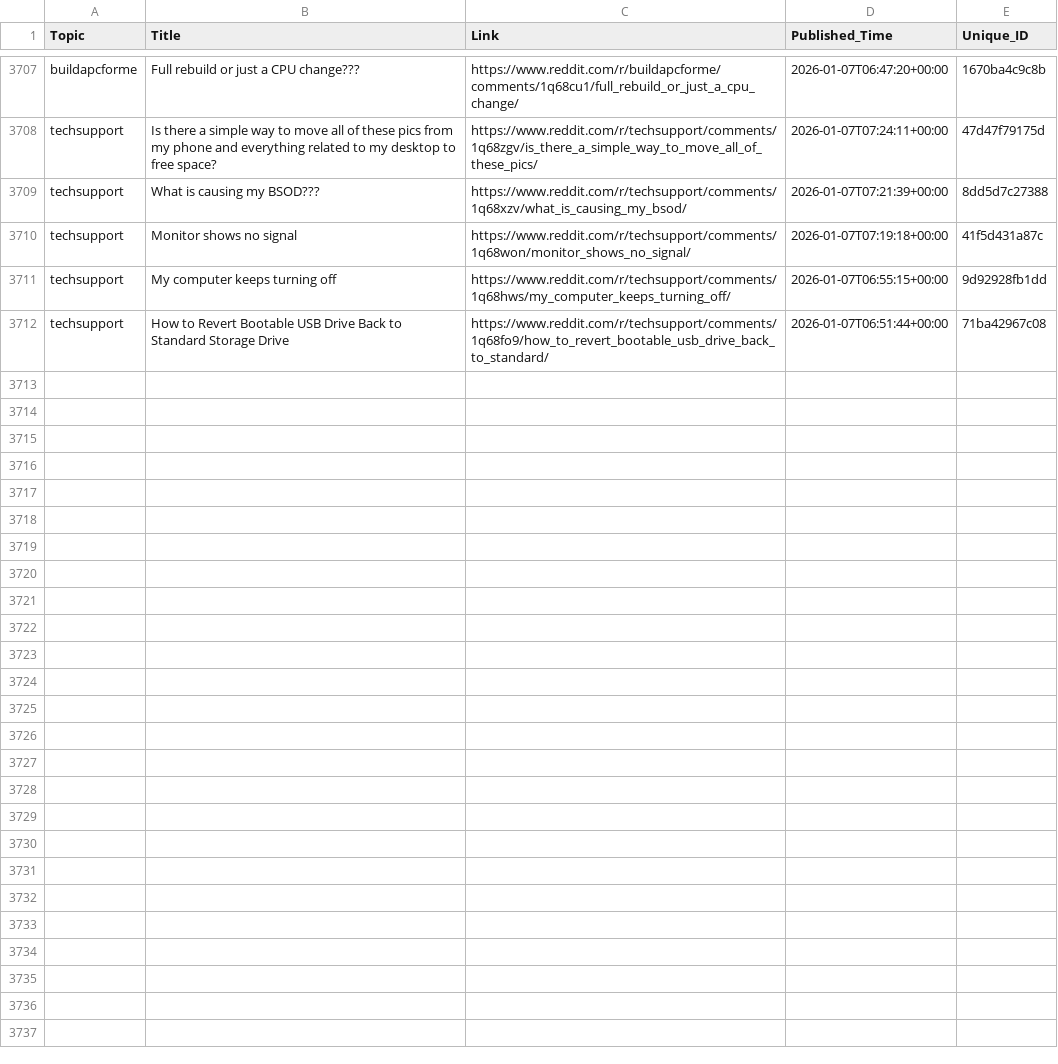
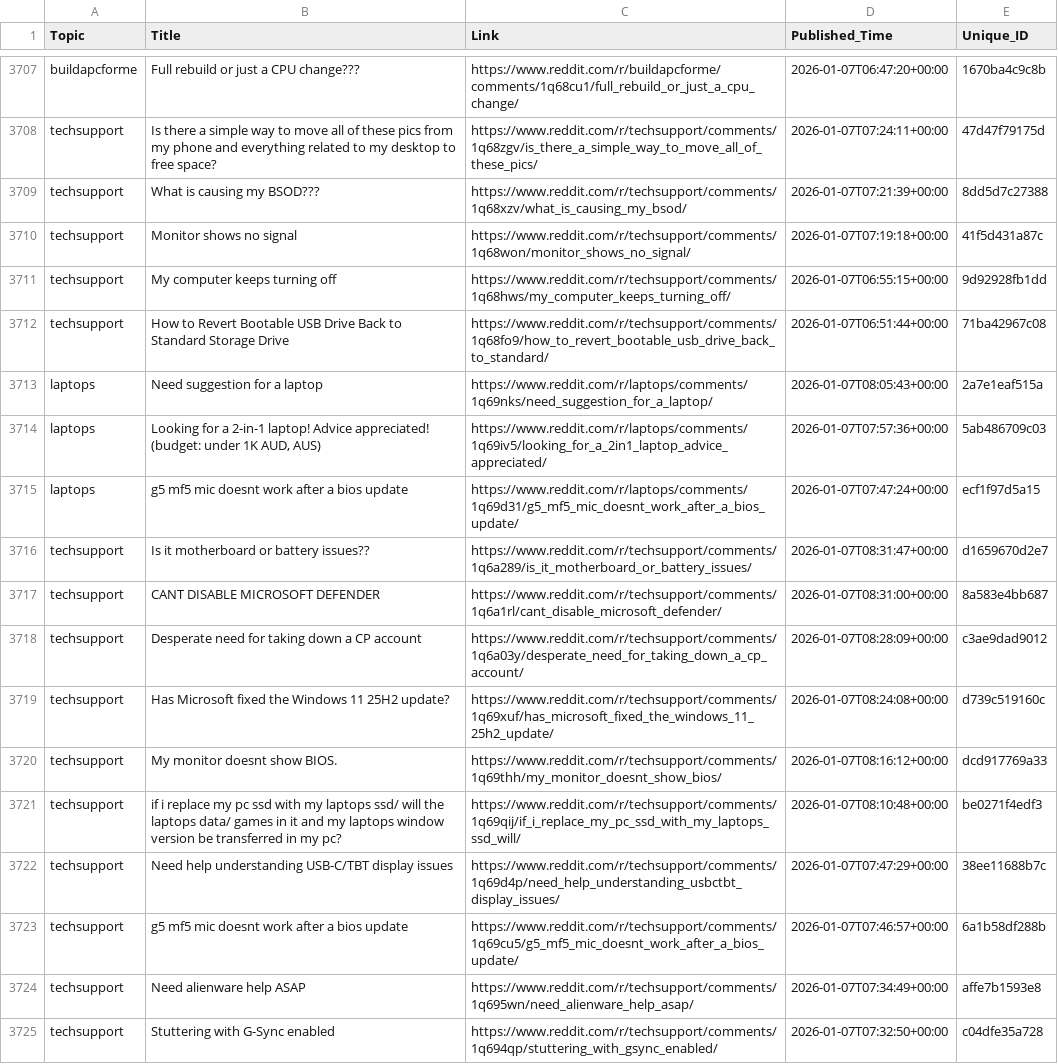
Before and after one commit to sidhu2690/EB_scraper, a CSV file: posts.csv, drawn as a sheet; only a part is shown, gaps mark what is left out.

```diff
--- a/posts.csv
+++ b/posts.csv
@@ -3712 +3712,14 @@ techsupport,My computer keeps turning off,https://www.reddit.com/r/techsupport/c
 techsupport,How to Revert Bootable USB Drive Back to Standard Storage Drive,https://www.reddit.com/r/techsupport/comments/1q68fo9/how_to_revert_bootable_usb_drive_back_to_standard/,2026-01-07T06:51:44+00:00,71ba42967c08
+laptops,Need suggestion for a laptop,https://www.reddit.com/r/laptops/comments/1q69nks/need_suggestion_for_a_laptop/,2026-01-07T08:05:43+00:00,2a7e1eaf515a
+laptops,"Looking for a 2-in-1 laptop! Advice appreciated! (budget: under 1K AUD, AUS)",https://www.reddit.com/r/laptops/comments/1q69iv5/looking_for_a_2in1_laptop_advice_appreciated/,2026-01-07T07:57:36+00:00,5ab486709c03
+laptops,g5 mf5 mic doesnt work after a bios update,https://www.reddit.com/r/laptops/comments/1q69d31/g5_mf5_mic_doesnt_work_after_a_bios_update/,2026-01-07T07:47:24+00:00,ecf1f97d5a15
+techsupport,Is it motherboard or battery issues??,https://www.reddit.com/r/techsupport/comments/1q6a289/is_it_motherboard_or_battery_issues/,2026-01-07T08:31:47+00:00,d1659670d2e7
+techsupport,CANT DISABLE MICROSOFT DEFENDER,https://www.reddit.com/r/techsupport/comments/1q6a1rl/cant_disable_microsoft_defender/,2026-01-07T08:31:00+00:00,8a583e4bb687
+techsupport,Desperate need for taking down a CP account,https://www.reddit.com/r/techsupport/comments/1q6a03y/desperate_need_for_taking_down_a_cp_account/,2026-01-07T08:28:09+00:00,c3ae9dad9012
+techsupport,Has Microsoft fixed the Windows 11 25H2 update?,https://www.reddit.com/r/techsupport/comments/1q69xuf/has_microsoft_fixed_the_windows_11_25h2_update/,2026-01-07T08:24:08+00:00,d739c519160c
+techsupport,My monitor doesnt show BIOS.,https://www.reddit.com/r/techsupport/comments/1q69thh/my_monitor_doesnt_show_bios/,2026-01-07T08:16:12+00:00,dcd917769a33
+techsupport,if i replace my pc ssd with my laptops ssd/ will the laptops data/ games in it and my laptops window version be transferred in my pc?,https://www.reddit.com/r/techsupport/comments/1q69qij/if_i_replace_my_pc_ssd_with_my_laptops_ssd_will/,2026-01-07T08:10:48+00:00,be0271f4edf3
+techsupport,Need help understanding USB-C/TBT display issues,https://www.reddit.com/r/techsupport/comments/1q69d4p/need_help_understanding_usbctbt_display_issues/,2026-01-07T07:47:29+00:00,38ee11688b7c
+techsupport,g5 mf5 mic doesnt work after a bios update,https://www.reddit.com/r/techsupport/comments/1q69cu5/g5_mf5_mic_doesnt_work_after_a_bios_update/,2026-01-07T07:46:57+00:00,6a1b58df288b
+techsupport,Need alienware help ASAP,https://www.reddit.com/r/techsupport/comments/1q695wn/need_alienware_help_asap/,2026-01-07T07:34:49+00:00,affe7b1593e8
+techsupport,Stuttering with G-Sync enabled,https://www.reddit.com/r/techsupport/comments/1q694qp/stuttering_with_gsync_enabled/,2026-01-07T07:32:50+00:00,c04dfe35a728
```
